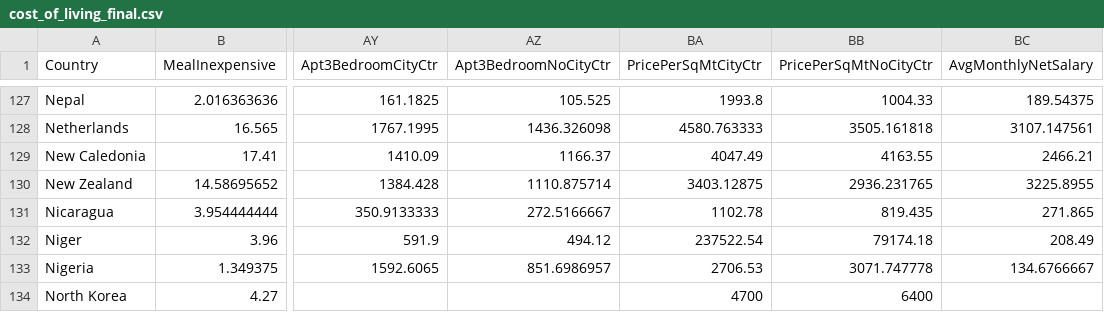
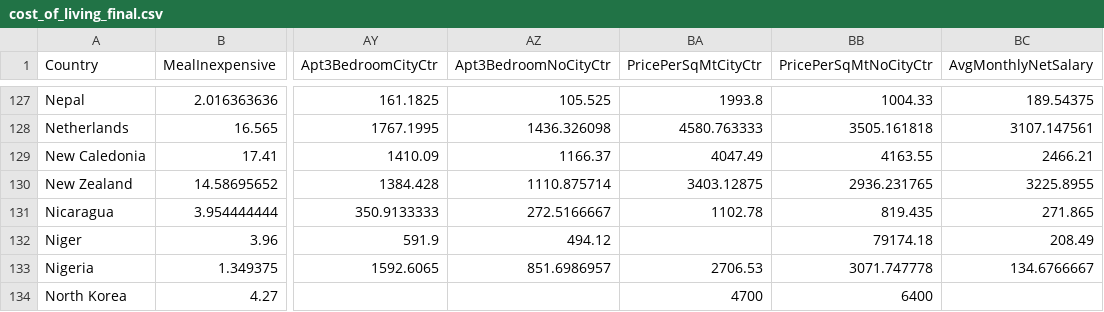
Before and after one commit to Dax246/DataVis, a CSV file: cost_of_living_final.csv, drawn as a sheet; only a part is shown, gaps mark what is left out; the diff names each change by its address in the sheet, - before the commit and + after, or states it on an @@ line.

Commit message:
Updated excel

```diff
--- a/cost_of_living_final.csv
+++ b/cost_of_living_final.csv
-BA132 (PricePerSqMtCityCtr): 237522.54
+BA132 (PricePerSqMtCityCtr): (empty)
```
